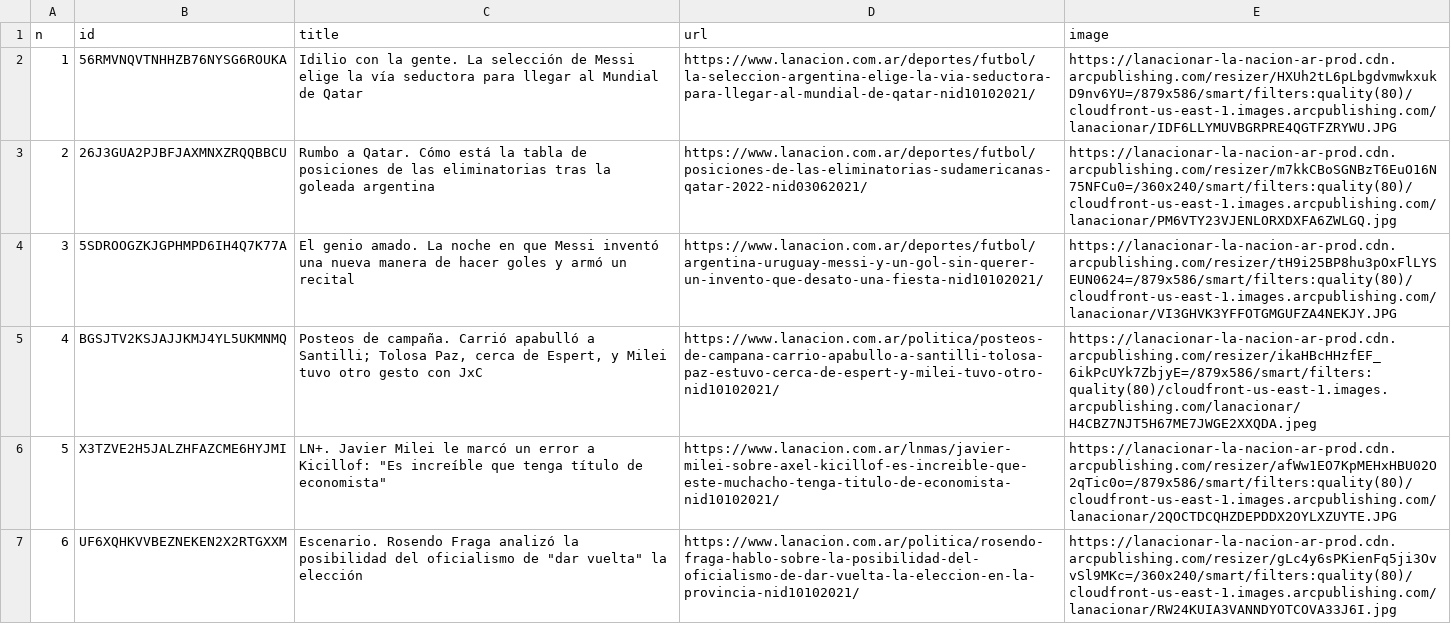
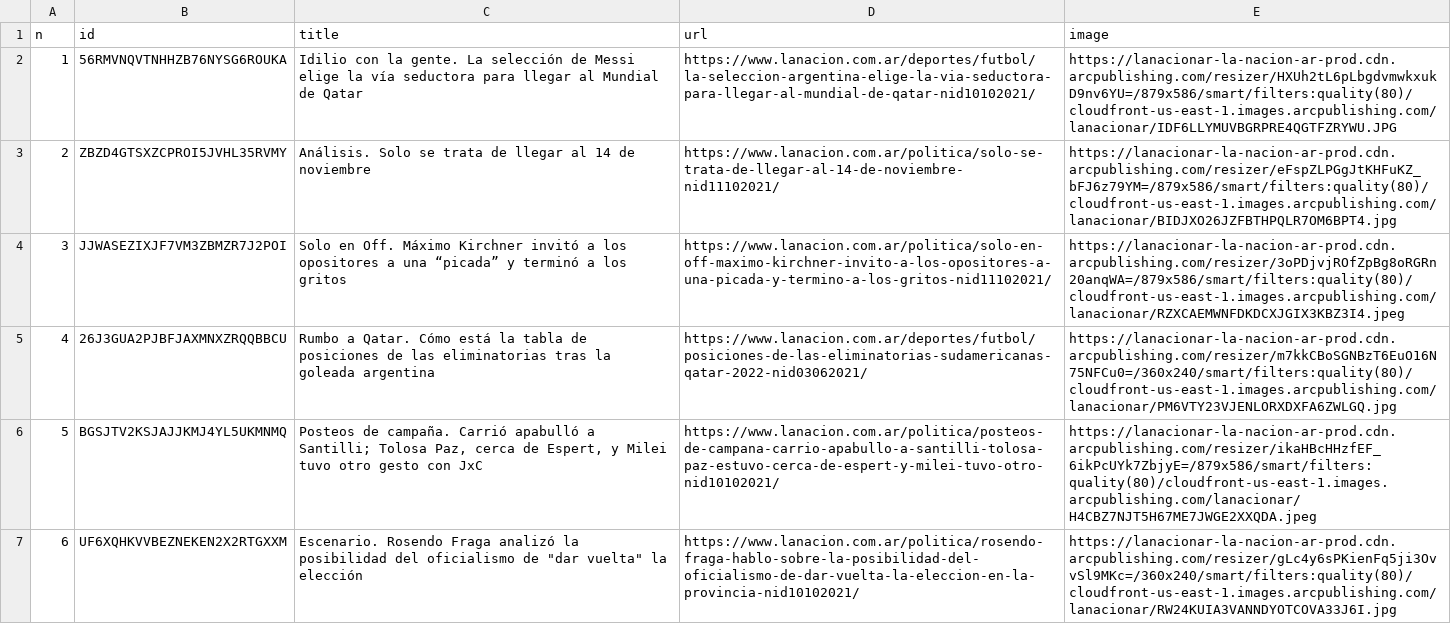
Before and after one commit to diffario/diarios, a CSV file: lanacion.csv, drawn as a sheet; only a part is shown; the diff covers the shown part only.

```diff
--- a/lanacion.csv
+++ b/lanacion.csv
@@ -2,6 +2,6 @@ n,id,title,url,image
 1,56RMVNQVTNHHZB76NYSG6ROUKA,Idilio con la gente. La selección de Messi elige la vía seductora para llegar al Mundial de Qatar,https://www.lanacion.com.ar/deportes/futbol/la-seleccion-argentina-elige-la-via-seductora-para-llegar-al-mundial-de-qatar-nid10102021/,https://lanacionar-la-nacion-ar-prod.cdn.arcpublishing.com/resizer/HXUh2tL6pLbgdvmwkxukD9nv6YU=/879x586/smart/filters:quality(80)/cloudfront-us-east-1.images.arcpublishing.com/lanacionar/IDF6LLYMUVBGRPRE4QGTFZRYWU.JPG
-2,26J3GUA2PJBFJAXMNXZRQQBBCU,Rumbo a Qatar. Cómo está la tabla de posiciones de las eliminatorias tras la goleada argentina,https://www.lanacion.com.ar/deportes/futbol/posiciones-de-las-eliminatorias-sudamericanas-qatar-2022-nid03062021/,https://lanacionar-la-nacion-ar-prod.cdn.arcpublishing.com/resizer/m7kkCBoSGNBzT6EuO16N75NFCu0=/360x240/smart/filters:quality(80)/cloudfront-us-east-1.images.arcpublishing.com/lanacionar/PM6VTY23VJENLORXDXFA6ZWLGQ.jpg
-3,5SDROOGZKJGPHMPD6IH4Q7K77A,El genio amado. La noche en que Messi inventó una nueva manera de hacer goles y armó un recital,https://www.lanacion.com.ar/deportes/futbol/argentina-uruguay-messi-y-un-gol-sin-querer-un-invento-que-desato-una-fiesta-nid10102021/,https://lanacionar-la-nacion-ar-prod.cdn.arcpublishing.com/resizer/tH9i25BP8hu3pOxFlLYSEUN0624=/879x586/smart/filters:quality(80)/cloudfront-us-east-1.images.arcpublishing.com/lanacionar/VI3GHVK3YFFOTGMGUFZA4NEKJY.JPG
-4,BGSJTV2KSJAJJKMJ4YL5UKMNMQ,"Posteos de campaña. Carrió apabulló a Santilli; Tolosa Paz, cerca de Espert, y Milei tuvo otro gesto con JxC",https://www.lanacion.com.ar/politica/posteos-de-campana-carrio-apabullo-a-santilli-tolosa-paz-estuvo-cerca-de-espert-y-milei-tuvo-otro-nid10102021/,https://lanacionar-la-nacion-ar-prod.cdn.arcpublishing.com/resizer/ikaHBcHHzfEF_6ikPcUYk7ZbjyE=/879x586/smart/filters:quality(80)/cloudfront-us-east-1.images.arcpublishing.com/lanacionar/H4CBZ7NJT5H67ME7JWGE2XXQDA.jpeg
-5,X3TZVE2H5JALZHFAZCME6HYJMI,"LN+. Javier Milei le marcó un error a Kicillof: ""Es increíble que tenga título de economista""",https://www.lanacion.com.ar/lnmas/javier-milei-sobre-axel-kicillof-es-increible-que-este-muchacho-tenga-titulo-de-economista-nid10102021/,https://lanacionar-la-nacion-ar-prod.cdn.arcpublishing.com/resizer/afWw1EO7KpMEHxHBU02O2qTic0o=/879x586/smart/filters:quality(80)/cloudfront-us-east-1.images.arcpublishing.com/lanacionar/2QOCTDCQHZDEPDDX2OYLXZUYTE.JPG
+2,ZBZD4GTSXZCPROI5JVHL35RVMY,Análisis. Solo se trata de llegar al 14 de noviembre,https://www.lanacion.com.ar/politica/solo-se-trata-de-llegar-al-14-de-noviembre-nid11102021/,https://lanacionar-la-nacion-ar-prod.cdn.arcpublishing.com/resizer/eFspZLPGgJtKHFuKZ_bFJ6z79YM=/879x586/smart/filters:quality(80)/cloudfront-us-east-1.images.arcpublishing.com/lanacionar/BIDJXO26JZFBTHPQLR7OM6BPT4.jpg
+3,JJWASEZIXJF7VM3ZBMZR7J2POI,Solo en Off. Máximo Kirchner invitó a los opositores a una “picada” y terminó a los gritos,https://www.lanacion.com.ar/politica/solo-en-off-maximo-kirchner-invito-a-los-opositores-a-una-picada-y-termino-a-los-gritos-nid11102021/,https://lanacionar-la-nacion-ar-prod.cdn.arcpublishing.com/resizer/3oPDjvjROfZpBg8oRGRn20anqWA=/879x586/smart/filters:quality(80)/cloudfront-us-east-1.images.arcpublishing.com/lanacionar/RZXCAEMWNFDKDCXJGIX3KBZ3I4.jpeg
+4,26J3GUA2PJBFJAXMNXZRQQBBCU,Rumbo a Qatar. Cómo está la tabla de posiciones de las eliminatorias tras la goleada argentina,https://www.lanacion.com.ar/deportes/futbol/posiciones-de-las-eliminatorias-sudamericanas-qatar-2022-nid03062021/,https://lanacionar-la-nacion-ar-prod.cdn.arcpublishing.com/resizer/m7kkCBoSGNBzT6EuO16N75NFCu0=/360x240/smart/filters:quality(80)/cloudfront-us-east-1.images.arcpublishing.com/lanacionar/PM6VTY23VJENLORXDXFA6ZWLGQ.jpg
+5,BGSJTV2KSJAJJKMJ4YL5UKMNMQ,"Posteos de campaña. Carrió apabulló a Santilli; Tolosa Paz, cerca de Espert, y Milei tuvo otro gesto con JxC",https://www.lanacion.com.ar/politica/posteos-de-campana-carrio-apabullo-a-santilli-tolosa-paz-estuvo-cerca-de-espert-y-milei-tuvo-otro-nid10102021/,https://lanacionar-la-nacion-ar-prod.cdn.arcpublishing.com/resizer/ikaHBcHHzfEF_6ikPcUYk7ZbjyE=/879x586/smart/filters:quality(80)/cloudfront-us-east-1.images.arcpublishing.com/lanacionar/H4CBZ7NJT5H67ME7JWGE2XXQDA.jpeg
 6,UF6XQHKVVBEZNEKEN2X2RTGXXM,"Escenario. Rosendo Fraga analizó la posibilidad del oficialismo de ""dar vuelta"" la elección",https://www.lanacion.com.ar/politica/rosendo-fraga-hablo-sobre-la-posibilidad-del-oficialismo-de-dar-vuelta-la-eleccion-en-la-provincia-nid10102021/,https://lanacionar-la-nacion-ar-prod.cdn.arcpublishing.com/resizer/gLc4y6sPKienFq5ji3OvvSl9MKc=/360x240/smart/filters:quality(80)/cloudfront-us-east-1.images.arcpublishing.com/lanacionar/RW24KUIA3VANNDYOTCOVA33J6I.jpg
```
Also changed, not shown: 116 edited cells elsewhere in this file, infobae.csv, 2 other files.
